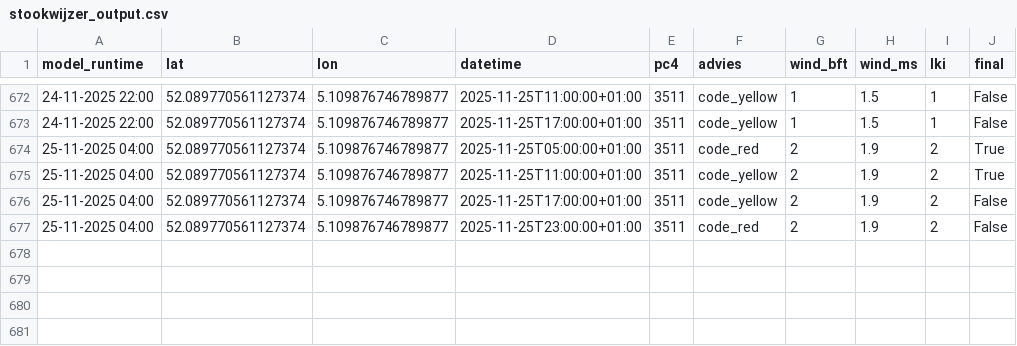
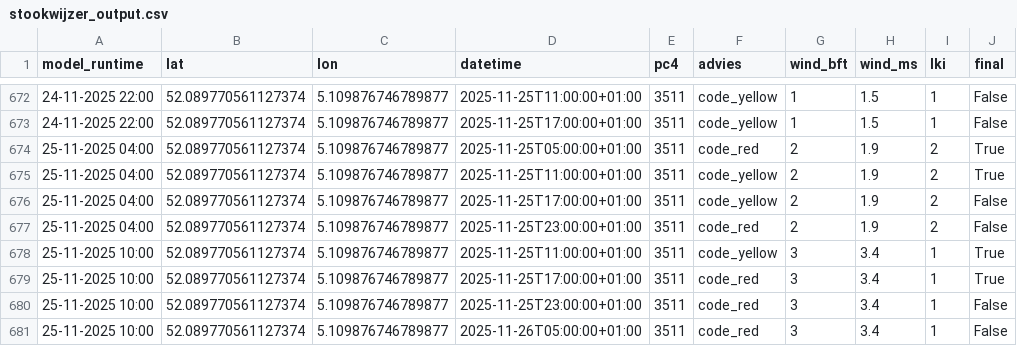
Before and after one commit to Panda5250/stookdata, a CSV file: stookwijzer_output.csv, drawn as a sheet; only a part is shown, gaps mark what is left out.

```diff
--- a/stookwijzer_output.csv
+++ b/stookwijzer_output.csv
@@ -677 +677,5 @@ model_runtime,lat,lon,datetime,pc4,advies,wind_bft,wind_ms,lki,final
 25-11-2025 04:00,52.089770561127374,5.109876746789877,2025-11-25T23:00:00+01:00,3511,code_red,2,1.9,2,False
+25-11-2025 10:00,52.089770561127374,5.109876746789877,2025-11-25T11:00:00+01:00,3511,code_yellow,3,3.4,1,True
+25-11-2025 10:00,52.089770561127374,5.109876746789877,2025-11-25T17:00:00+01:00,3511,code_red,3,3.4,1,True
+25-11-2025 10:00,52.089770561127374,5.109876746789877,2025-11-25T23:00:00+01:00,3511,code_red,3,3.4,1,False
+25-11-2025 10:00,52.089770561127374,5.109876746789877,2025-11-26T05:00:00+01:00,3511,code_red,3,3.4,1,False
```
